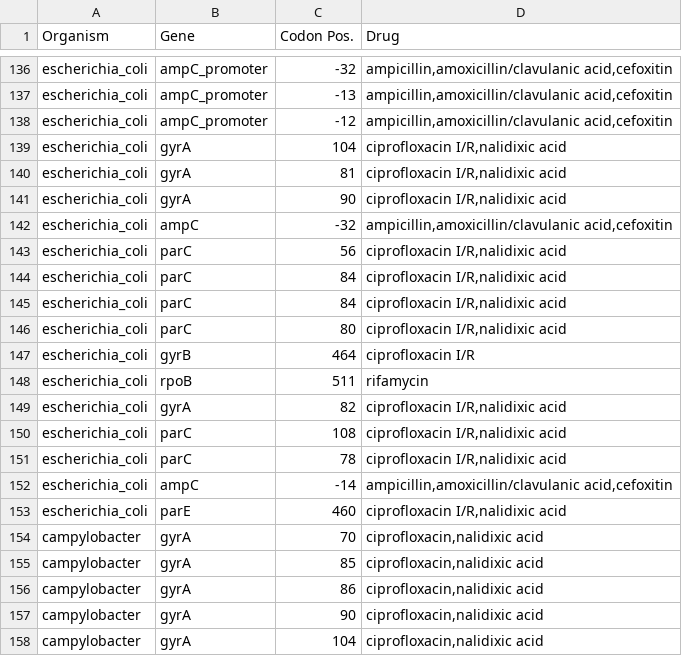
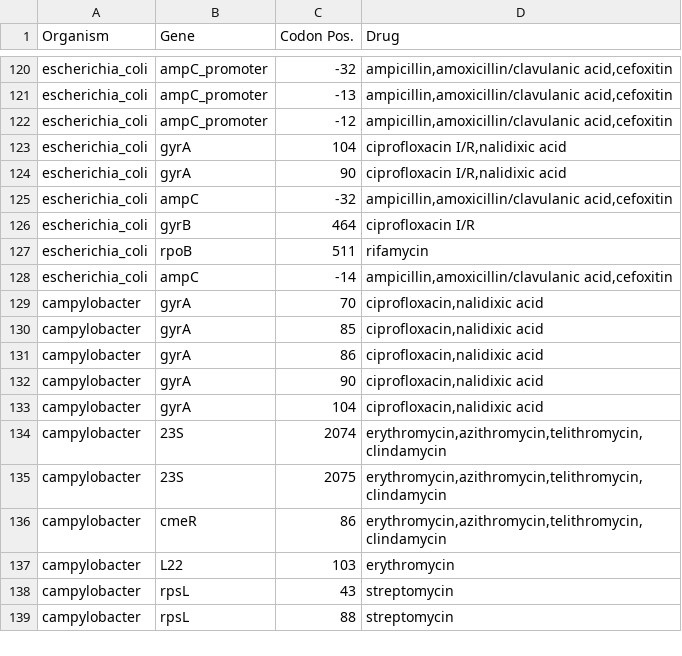
Before and after one commit to phac-nml/staramr, a TSV file: staramr/databases/resistance/data/ARG_drug_key_pointfinder.tsv, drawn as a sheet; only a part is shown, gaps mark what is left out; the shorter side is filled out with more unchanged rows; the diff covers the shown part only; the diff names each change by its address in the sheet, - before the commit and + after, or states it on an @@ line.

```diff
--- a/staramr/databases/resistance/data/ARG_drug_key_pointfinder.tsv
+++ b/staramr/databases/resistance/data/ARG_drug_key_pointfinder.tsv
-row 140: escherichia_coli | gyrA | 81 | ciprofloxacin I/R,nalidixic acid
-row 143: escherichia_coli | parC | 56 | ciprofloxacin I/R,nalidixic acid
-row 144: escherichia_coli | parC | 84 | ciprofloxacin I/R,nalidixic acid
-row 145: escherichia_coli | parC | 84 | ciprofloxacin I/R,nalidixic acid
-row 146: escherichia_coli | parC | 80 | ciprofloxacin I/R,nalidixic acid
-row 149: escherichia_coli | gyrA | 82 | ciprofloxacin I/R,nalidixic acid
-row 150: escherichia_coli | parC | 108 | ciprofloxacin I/R,nalidixic acid
-row 151: escherichia_coli | parC | 78 | ciprofloxacin I/R,nalidixic acid
-row 153: escherichia_coli | parE | 460 | ciprofloxacin I/R,nalidixic acid
```
Also changed, not shown: 28 removed rows elsewhere in this file, 1 other file.
